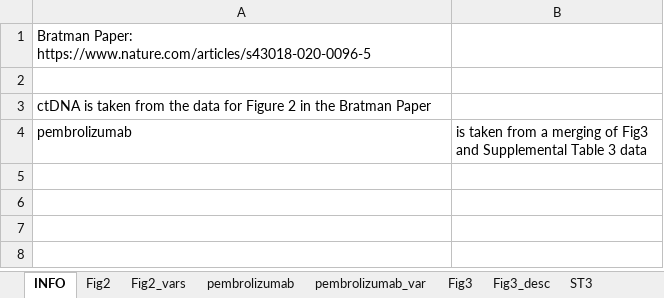
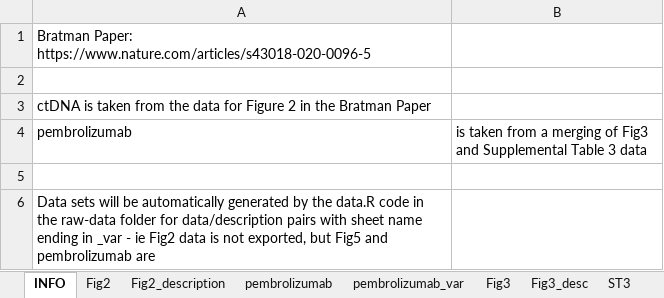
Before and after one commit to biostatsPMH/reportRmd, an Excel workbook: data-raw/PMH_data.xlsx, sheet INFO, drawn as a sheet; values as stored, in another font and other column widths than the file's, no borders; the diff names each change by its address in the sheet, - before the commit and + after, or states it on an @@ line.

```diff
--- a/data-raw/PMH_data.xlsx (sheet INFO)
+++ b/data-raw/PMH_data.xlsx (sheet INFO)
-sheet tab: Fig2_vars
+sheet tab: Fig2_description
+row 5: (empty)
+row 6: Data sets will be automatically generated by the data.R code in the raw-data folder for data/description pairs with sheet name ending in _var - ie Fig2 data is not exported, but Fig5 and pembrolizumab are
```
Also changed, not shown: other sheet tabs, 10 other files.
